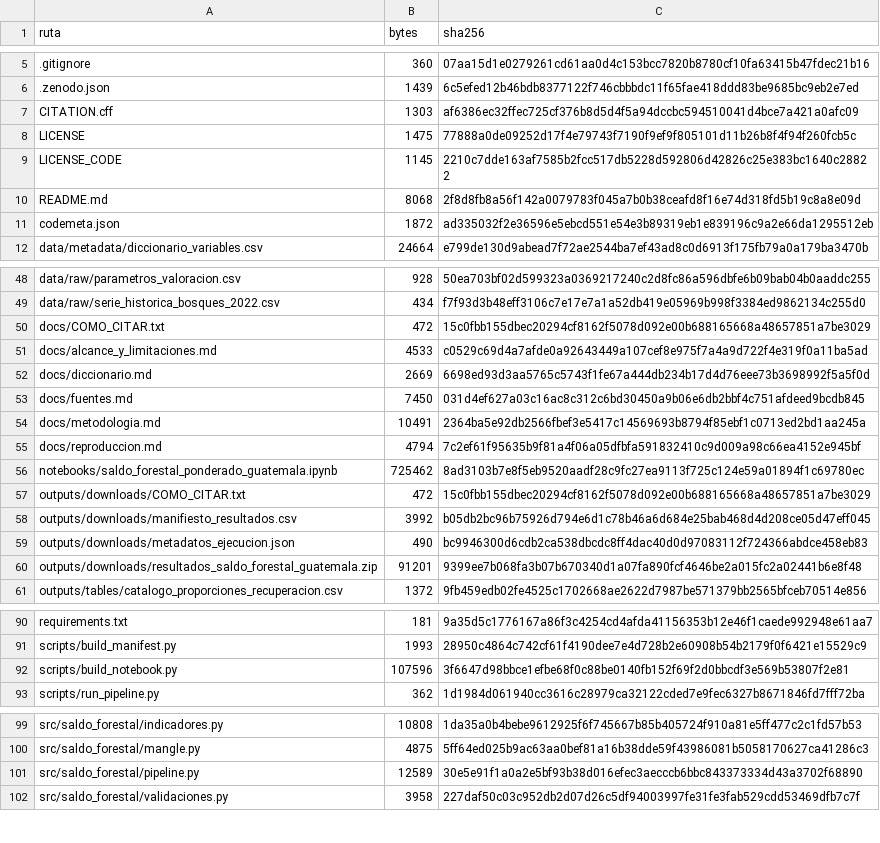
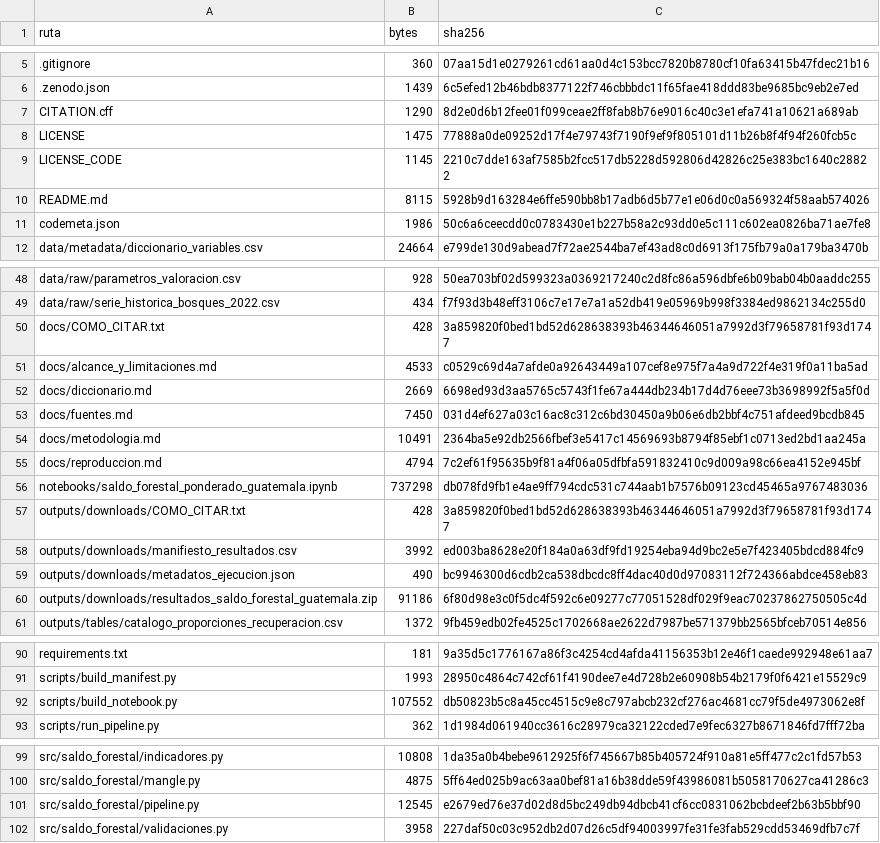
Before and after one commit to JA-Osorio/saldo-forestal-ponderado-guatemala, a CSV file: manifiesto_archivos.csv, drawn as a sheet; only a part is shown, gaps mark what is left out; the diff covers the shown part only.

```diff
--- a/manifiesto_archivos.csv
+++ b/manifiesto_archivos.csv
@@ -6,7 +6,7 @@ ruta,bytes,sha256
 .zenodo.json,1439,6c5efed12b46bdb8377122f746cbbbdc11f65fae418ddd83be9685bc9eb2e7ed
-CITATION.cff,1303,af6386ec32ffec725cf376b8d5d4f5a94dccbc594510041d4bce7a421a0afc09
+CITATION.cff,1290,8d2e0d6b12fee01f099ceae2ff8fab8b76e9016c40c3e1efa741a10621a689ab
 LICENSE,1475,77888a0de09252d17f4e79743f7190f9ef9f805101d11b26b8f4f94f260fcb5c
 LICENSE_CODE,1145,2210c7dde163af7585b2fcc517db5228d592806d42826c25e383bc1640c28822
-README.md,8068,2f8d8fb8a56f142a0079783f045a7b0b38ceafd8f16e74d318fd5b19c8a8e09d
-codemeta.json,1872,ad335032f2e36596e5ebcd551e54e3b89319eb1e839196c9a2e66da1295512eb
+README.md,8115,5928b9d163284e6ffe590bb8b17adb6d5b77e1e06d0c0a569324f58aab574026
+codemeta.json,1986,50c6a6ceecdd0c0783430e1b227b58a2c93dd0e5c111c602ea0826ba71ae7fe8
 data/metadata/diccionario_variables.csv,24664,e799de130d9abead7f72ae2544ba7ef43ad8c0d6913f175fb79a0a179ba3470b
@@ -49,3 +49,3 @@ data/raw/parametros_valoracion.csv,928,50ea703bf02d599323a0369217240c2d8fc86a596
 data/raw/serie_historica_bosques_2022.csv,434,f7f93d3b48eff3106c7e17e7a1a52db419e05969b998f3384ed9862134c255d0
-docs/COMO_CITAR.txt,472,15c0fbb155dbec20294cf8162f5078d092e00b688165668a48657851a7be3029
+docs/COMO_CITAR.txt,428,3a859820f0bed1bd52d628638393b46344646051a7992d3f79658781f93d1747
 docs/alcance_y_limitaciones.md,4533,c0529c69d4a7afde0a92643449a107cef8e975f7a4a9d722f4e319f0a11ba5ad
@@ -55,7 +55,7 @@ docs/metodologia.md,10491,2364ba5e92db2566fbef3e5417c14569693b8794f85ebf1c0713ed
 docs/reproduccion.md,4794,7c2ef61f95635b9f81a4f06a05dfbfa591832410c9d009a98c66ea4152e945bf
-notebooks/saldo_forestal_ponderado_guatemala.ipynb,725462,8ad3103b7e8f5eb9520aadf28c9fc27ea9113f725c124e59a01894f1c69780ec
-outputs/downloads/COMO_CITAR.txt,472,15c0fbb155dbec20294cf8162f5078d092e00b688165668a48657851a7be3029
-outputs/downloads/manifiesto_resultados.csv,3992,b05db2bc96b75926d794e6d1c78b46a6d684e25bab468d4d208ce05d47eff045
+notebooks/saldo_forestal_ponderado_guatemala.ipynb,737298,db078fd9fb1e4ae9ff794cdc531c744aab1b7576b09123cd45465a9767483036
+outputs/downloads/COMO_CITAR.txt,428,3a859820f0bed1bd52d628638393b46344646051a7992d3f79658781f93d1747
+outputs/downloads/manifiesto_resultados.csv,3992,ed003ba8628e20f184a0a63df9fd19254eba94d9bc2e5e7f423405bdcd884fc9
 outputs/downloads/metadatos_ejecucion.json,490,bc9946300d6cdb2ca538dbcdc8ff4dac40d0d97083112f724366abdce458eb83
-outputs/downloads/resultados_saldo_forestal_guatemala.zip,91201,9399ee7b068fa3b07b670340d1a07fa890fcf4646be2a015fc2a02441b6e8f48
+outputs/downloads/resultados_saldo_forestal_guatemala.zip,91186,6f80d98e3c0f5dc4f592c6e09277c77051528df029f9eac70237862750505c4d
 outputs/tables/catalogo_proporciones_recuperacion.csv,1372,9fb459edb02fe4525c1702668ae2622d7987be571379bb2565bfceb70514e856
@@ -91,3 +91,3 @@ requirements.txt,181,9a35d5c1776167a86f3c4254cd4afda41156353b12e46f1caede992948e
 scripts/build_manifest.py,1993,28950c4864c742cf61f4190dee7e4d728b2e60908b54b2179f0f6421e15529c9
-scripts/build_notebook.py,107596,3f6647d98bbce1efbe68f0c88be0140fb152f69f2d0bbcdf3e569b53807f2e81
+scripts/build_notebook.py,107552,db50823b5c8a45cc4515c9e8c797abcb232cf276ac4681cc79f5de4973062e8f
 scripts/run_pipeline.py,362,1d1984d061940cc3616c28979ca32122cded7e9fec6327b8671846fd7fff72ba
@@ -100,3 +100,3 @@ src/saldo_forestal/indicadores.py,10808,1da35a0b4bebe9612925f6f745667b85b405724f
 src/saldo_forestal/mangle.py,4875,5ff64ed025b9ac63aa0bef81a16b38dde59f43986081b5058170627ca41286c3
-src/saldo_forestal/pipeline.py,12589,30e5e91f1a0a2e5bf93b38d016efec3aecccb6bbc843373334d43a3702f68890
+src/saldo_forestal/pipeline.py,12545,e2679ed76e37d02d8d5bc249db94dbcb41cf6cc0831062bcbdeef2b63b5bbf90
 src/saldo_forestal/validaciones.py,3958,227daf50c03c952db2d07d26c5df94003997fe31fe3fab529cdd53469dfb7c7f
```
Also changed, not shown: 2 edited cells elsewhere in this file, outputs/downloads/manifiesto_resultados.csv, 11 other files.
